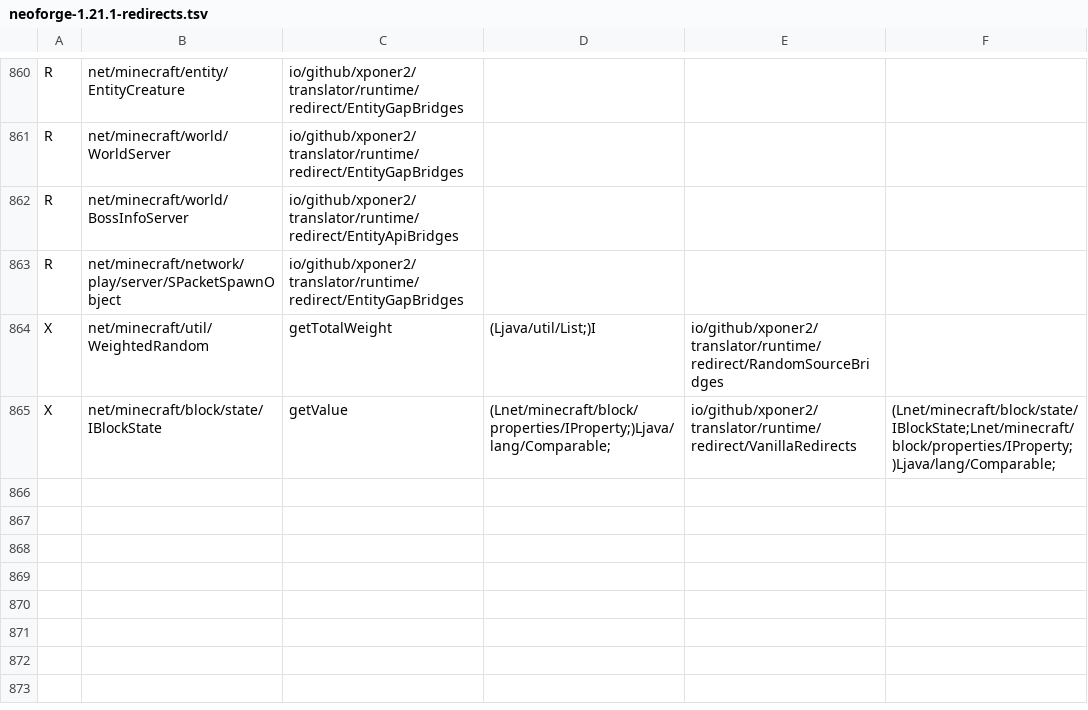
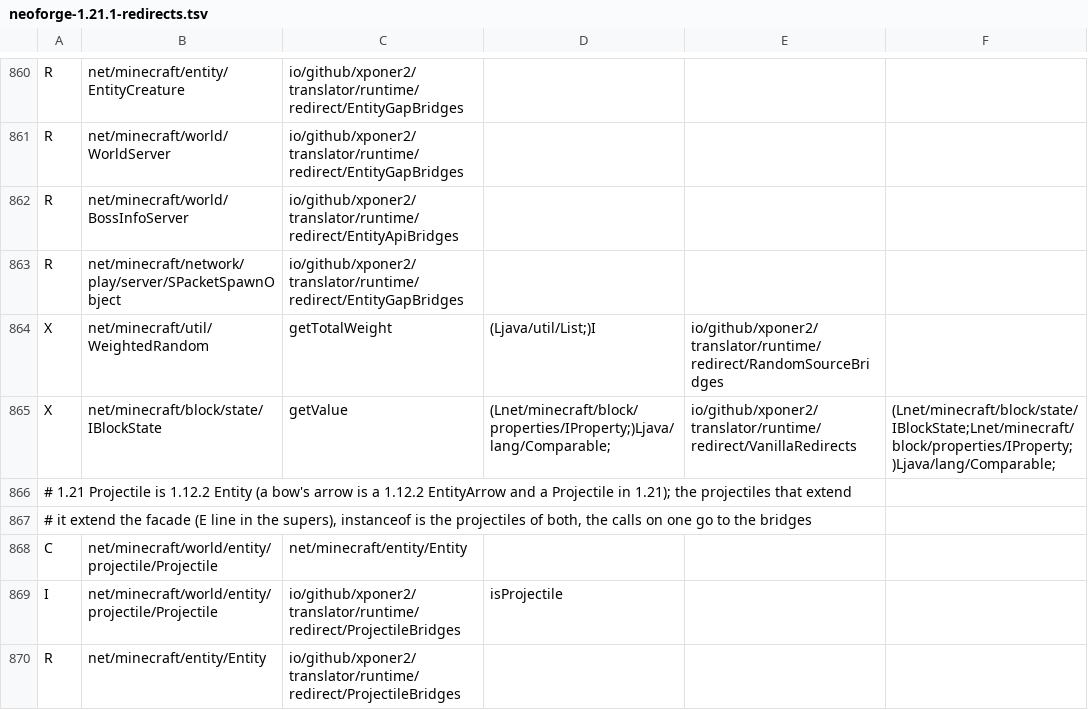
Before and after one commit to Xponer2/translator, a TSV file: src/main/resources/assets/translator/runtime/neoforge-1.21.1-redirects.tsv, drawn as a sheet; only a part is shown, gaps mark what is left out.

```diff
--- a/src/main/resources/assets/translator/runtime/neoforge-1.21.1-redirects.tsv
+++ b/src/main/resources/assets/translator/runtime/neoforge-1.21.1-redirects.tsv
@@ -865 +865,6 @@ X	net/minecraft/util/WeightedRandom	getTotalWeight	(Ljava/util/List;)I	io/github
 X	net/minecraft/block/state/IBlockState	getValue	(Lnet/minecraft/block/properties/IProperty;)Ljava/lang/Comparable;	io/github/xponer2/translator/runtime/redirect/VanillaRedirects	(Lnet/minecraft/block/state/IBlockState;Lnet/minecraft/block/properties/IProperty;)Ljava/lang/Comparable;
+# 1.21 Projectile is 1.12.2 Entity (a bow's arrow is a 1.12.2 EntityArrow and a Projectile in 1.21); the projectiles that extend
+# it extend the facade (E line in the supers), instanceof is the projectiles of both, the calls on one go to the bridges
+C	net/minecraft/world/entity/projectile/Projectile	net/minecraft/entity/Entity
+I	net/minecraft/world/entity/projectile/Projectile	io/github/xponer2/translator/runtime/redirect/ProjectileBridges	isProjectile
+R	net/minecraft/entity/Entity	io/github/xponer2/translator/runtime/redirect/ProjectileBridges
```
Also changed, not shown: src/main/resources/assets/translator/runtime/neoforge-1.21.1-runtime.tsv, src/main/resources/assets/translator/runtime/neoforge-1.21.1-supers.tsv, 17 other files.
